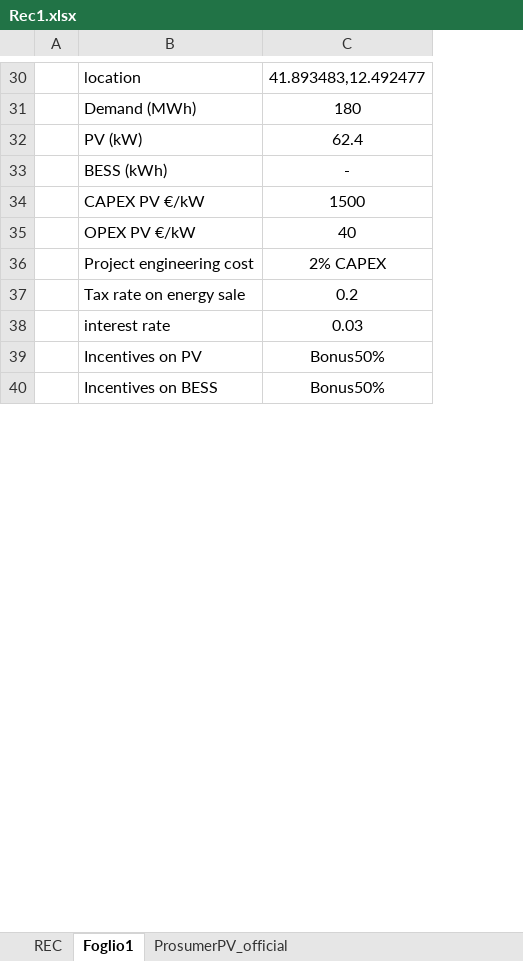
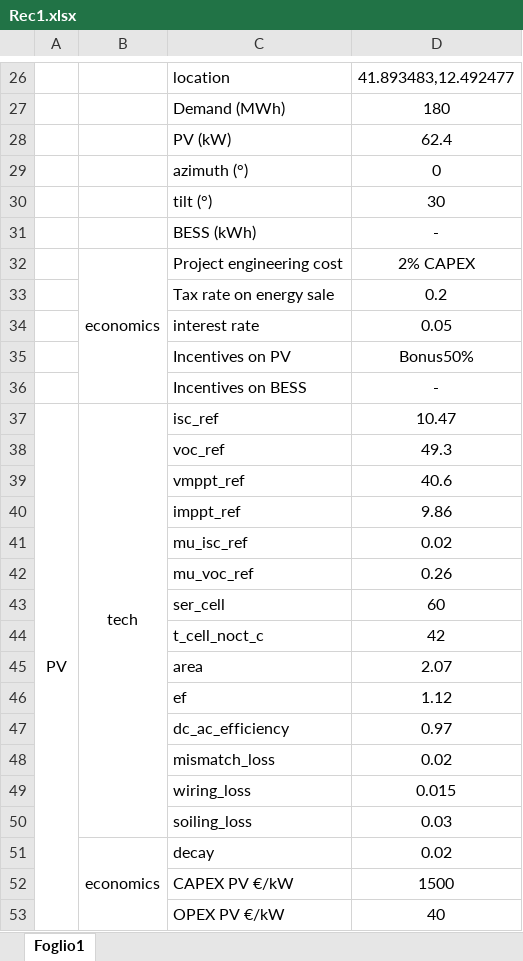
Before and after one commit to pyRES-project/pyRES, an Excel workbook: tutorials/example_model/Rec1/Rec1.xlsx, sheet Foglio1, drawn as a sheet; only a part is shown, gaps mark what is left out; values as stored, in another font and other column widths than the file's, no borders; removed rows and columns are numbered as before the commit, all else as after; the diff covers the shown part only; the diff names each change by its address in the sheet, - before the commit and + after, or states it on an @@ line.

```diff
--- a/tutorials/example_model/Rec1/Rec1.xlsx (sheet Foglio1)
+++ b/tutorials/example_model/Rec1/Rec1.xlsx (sheet Foglio1)
-sheet tab: REC
-sheet tab: ProsumerPV_official
+column B, empty
+row 29:  |  | azimuth (°) | 0
+row 30:  |  | tilt (°) | 30
@@ row 36 moved to row 32: economics @@
@@ row 37 moved to row 33: Tax rate on energy sale @@
+row 34:  |  | interest rate | 0.05
@@ row 39 moved to row 35: Incentives on PV @@
+row 36:  |  | Incentives on BESS | -
+row 37: PV | tech | isc_ref | 10.47
+row 38:  |  | voc_ref | 49.3
+row 39:  |  | vmppt_ref | 40.6
+row 40:  |  | imppt_ref | 9.86
+row 41:  |  | mu_isc_ref | 0.02
+row 42:  |  | mu_voc_ref | 0.26
+row 43:  |  | ser_cell | 60
+row 44:  |  | t_cell_noct_c | 42
+row 45:  |  | area | 2.07
+row 46:  |  | ef | 1.12
+row 47:  |  | dc_ac_efficiency | 0.97
+row 48:  |  | mismatch_loss | 0.02
+row 49:  |  | wiring_loss | 0.015
+row 50:  |  | soiling_loss | 0.03
+row 51:  | economics | decay | 0.02
-row 38:  | interest rate | 0.03
-row 40:  | Incentives on BESS | Bonus50%
```
Also changed, not shown: 10 added rows, 8 removed rows, 5 edited cells and merged cells elsewhere in this sheet, 10 other files.
